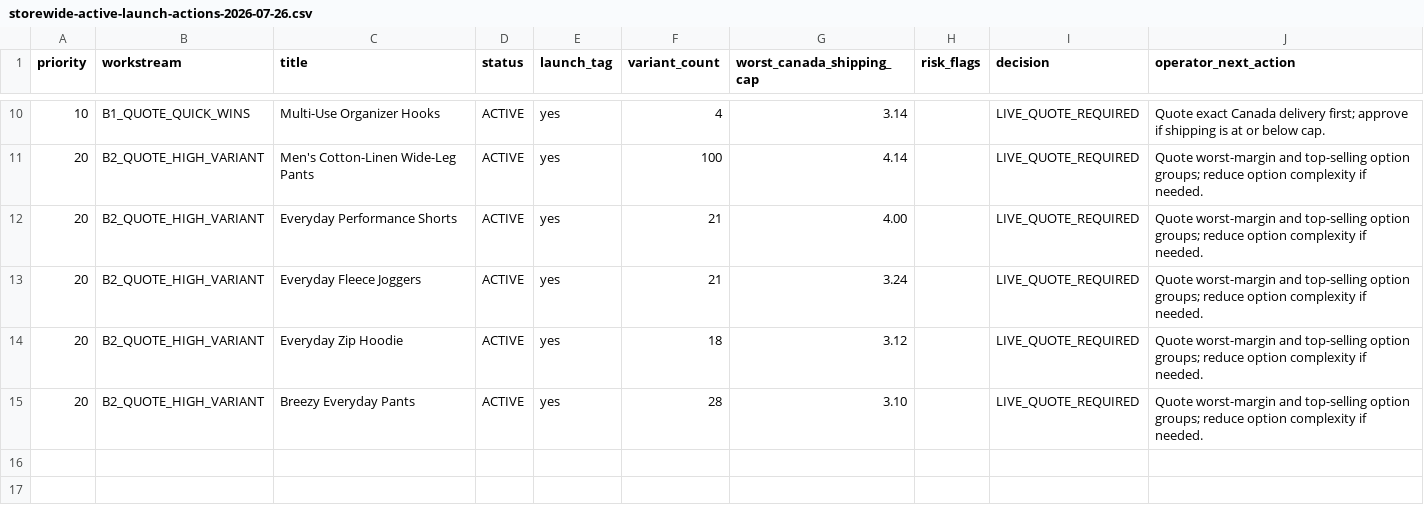
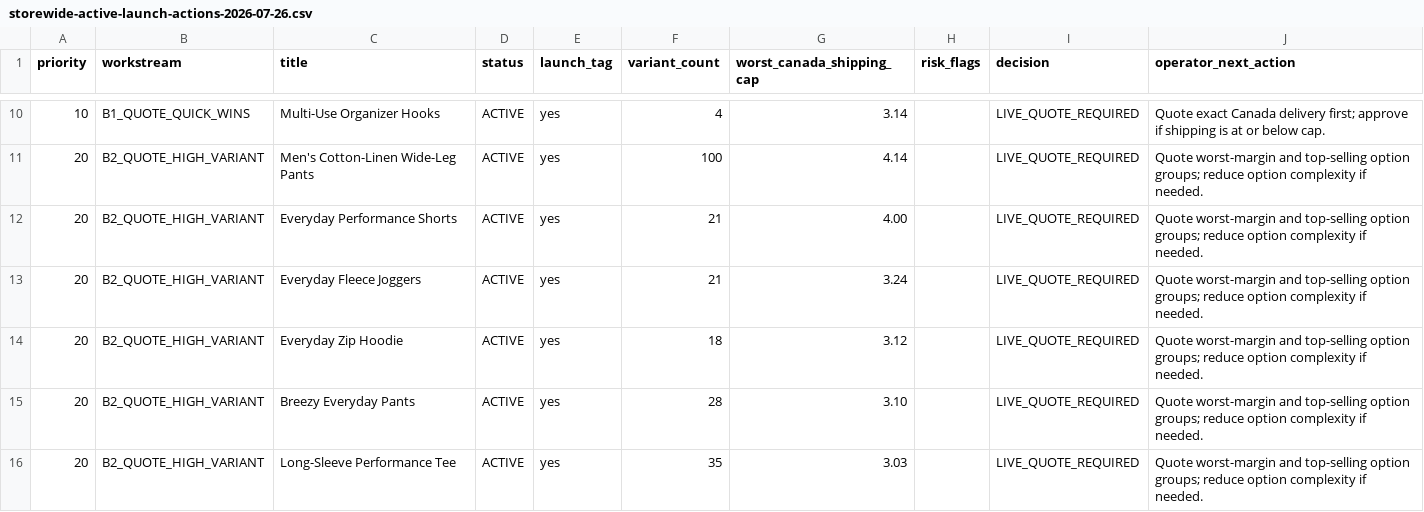
Before and after one commit to dchavez3395/Puchica-hydrogen, a CSV file: docs/storewide-active-launch-actions-2026-07-26.csv, drawn as a sheet; only a part is shown, gaps mark what is left out; the diff names each change by its address in the sheet, - before the commit and + after, or states it on an @@ line.

Commit message:
Recover Long-Sleeve Performance Tee for launch

```diff
--- a/docs/storewide-active-launch-actions-2026-07-26.csv
+++ b/docs/storewide-active-launch-actions-2026-07-26.csv
+row 16: 20 | B2_QUOTE_HIGH_VARIANT | Long-Sleeve Performance Tee | ACTIVE | yes | 35 | 3.03 |  | LIVE_QUOTE_REQUIRED | Quote worst-margin and top-selling option groups; reduce option complexity if needed.
```
Also changed, not shown: docs/storewide-product-gate-2026-07-26.csv, docs/storewide-product-workboard-2026-07-26.csv, 3 other files.
